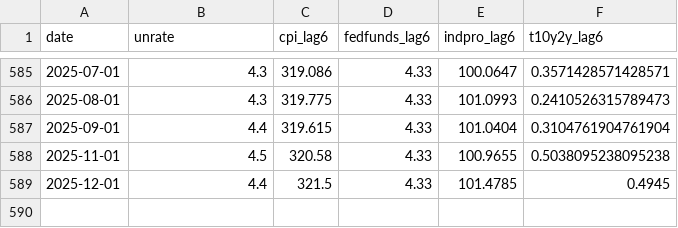
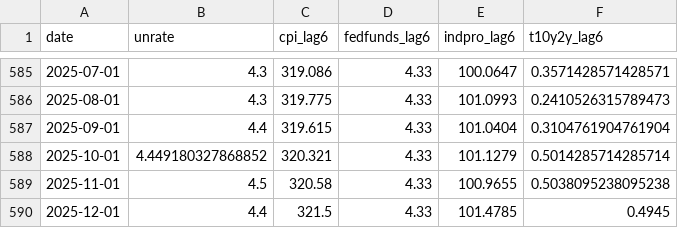
Before and after one commit to adilonajetski/macro-unrate, a CSV file: data/processed/model_input_lag6.csv, drawn as a sheet; only a part is shown, gaps mark what is left out; the diff names each change by its address in the sheet, - before the commit and + after, or states it on an @@ line.

```diff
--- a/data/processed/model_input_lag6.csv
+++ b/data/processed/model_input_lag6.csv
+row 588: 2025-10-01 | 4.449180327868852 | 320.321 | 4.33 | 101.1279 | 0.5014285714285714
```
Also changed, not shown: data/processed/model_input_lag1.csv, data/processed/model_input_lag3.csv, 5 other files.
